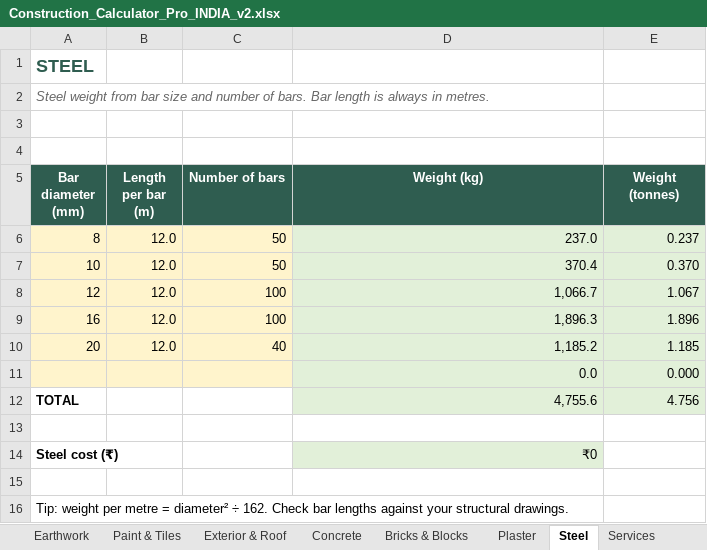
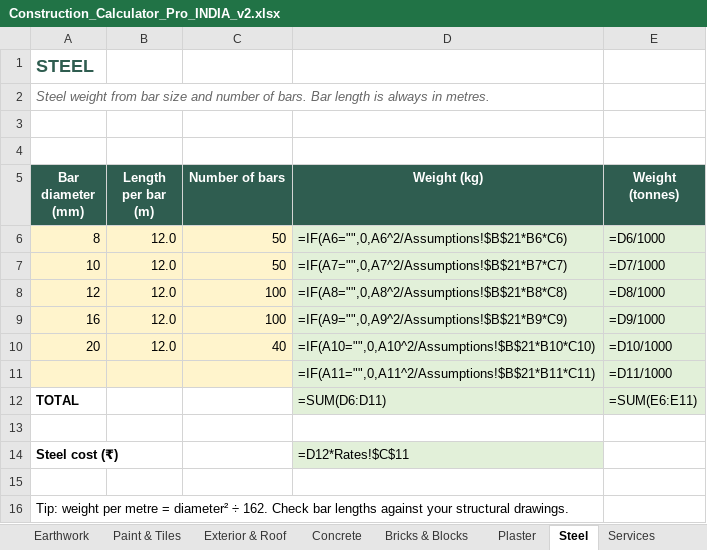
Before and after one commit to naseem3421/thinktools, an Excel workbook: storage/downloads/Construction_Calculator_Pro_INDIA_v2.xlsx, sheet Steel, drawn as a sheet; values as stored, in another font and other column widths than the file's, no borders; formulas without a stored value are shown as written; removed rows and columns are numbered as before the commit, all else as after; the diff names each change by its address in the sheet, - before the commit and + after, or states it on an @@ line.

```diff
--- a/storage/downloads/Construction_Calculator_Pro_INDIA_v2.xlsx (sheet Steel)
+++ b/storage/downloads/Construction_Calculator_Pro_INDIA_v2.xlsx (sheet Steel)
-D6 (Weight (kg)): 237.0
+D6 (Weight (kg)): =IF(A6="",0,A6^2/Assumptions!$B$21*B6*C6)
-E6 (Weight (tonnes)): 0.237
+E6 (Weight (tonnes)): =D6/1000
-D7 (Weight (kg)): 370.4
+D7 (Weight (kg)): =IF(A7="",0,A7^2/Assumptions!$B$21*B7*C7)
-E7 (Weight (tonnes)): 0.370
+E7 (Weight (tonnes)): =D7/1000
-D8 (Weight (kg)): 1,066.7
+D8 (Weight (kg)): =IF(A8="",0,A8^2/Assumptions!$B$21*B8*C8)
-E8 (Weight (tonnes)): 1.067
+E8 (Weight (tonnes)): =D8/1000
-D9 (Weight (kg)): 1,896.3
+D9 (Weight (kg)): =IF(A9="",0,A9^2/Assumptions!$B$21*B9*C9)
-E9 (Weight (tonnes)): 1.896
+E9 (Weight (tonnes)): =D9/1000
-D10 (Weight (kg)): 1,185.2
+D10 (Weight (kg)): =IF(A10="",0,A10^2/Assumptions!$B$21*B10*C10)
-E10 (Weight (tonnes)): 1.185
+E10 (Weight (tonnes)): =D10/1000
-row 11:  |  |  | 0.0 | 0.000
+row 11:  |  |  | =IF(A11="",0,A11^2/Assumptions!$B$21*B11*C11) | =D11/1000
-D12 (Weight (kg)): 4,755.6
+D12 (Weight (kg)): =SUM(D6:D11)
-E12 (Weight (tonnes)): 4.756
+E12 (Weight (tonnes)): =SUM(E6:E11)
-D14 (Weight (kg)): ₹0
+D14 (Weight (kg)): =D12*Rates!$C$11
```
Also changed, not shown: sheet Paint & Tiles, sheet Room Costs, sheet Order List, sheet Cost Estimate, sheet Stage Budget, sheet Timeline, 19 more sheets, charts or pictures, storage/downloads/Construction_Calculator_Pro_EXAMPLE_filled.xlsx, storage/downloads/Construction_Calculator_Pro_EXAMPLE_renovation.xlsx, 16 other files.
